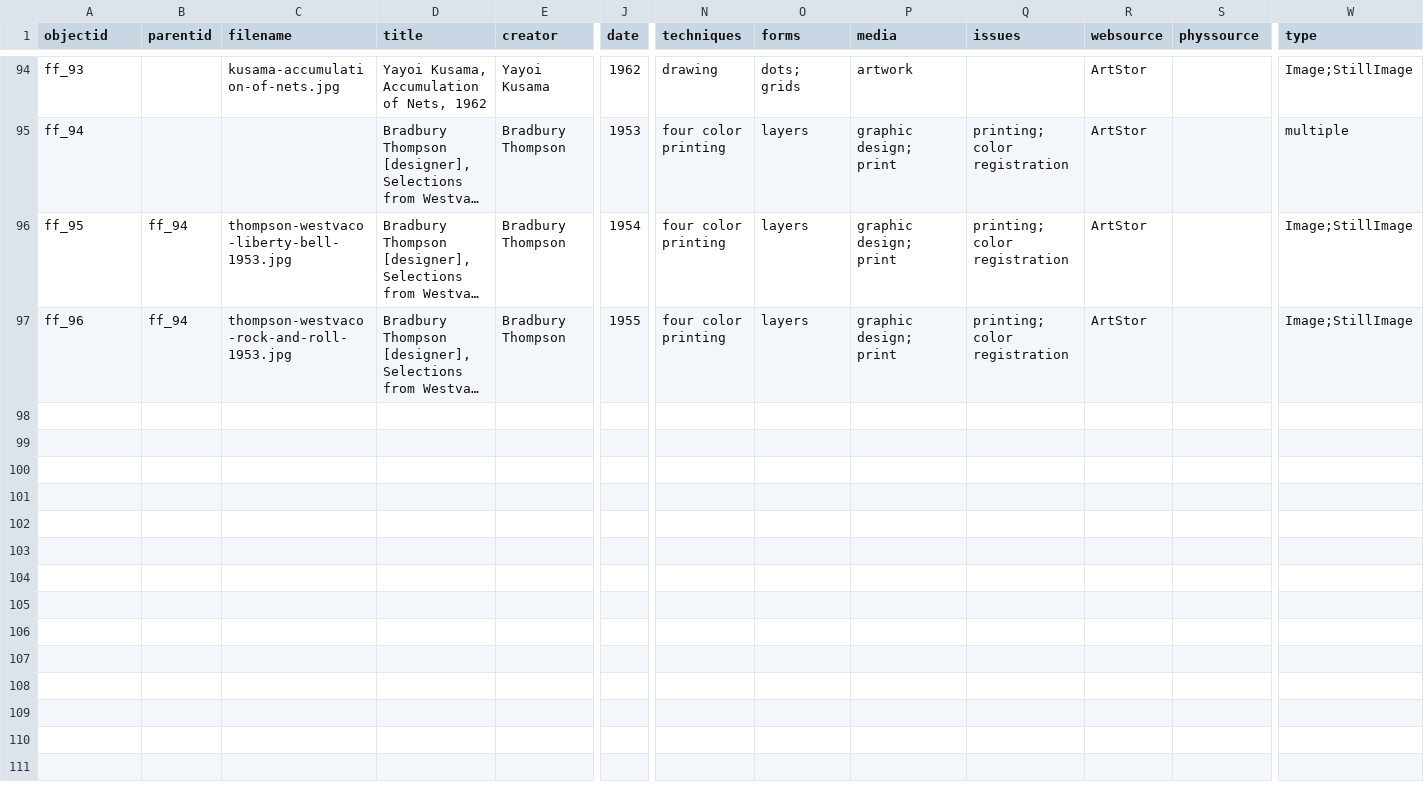
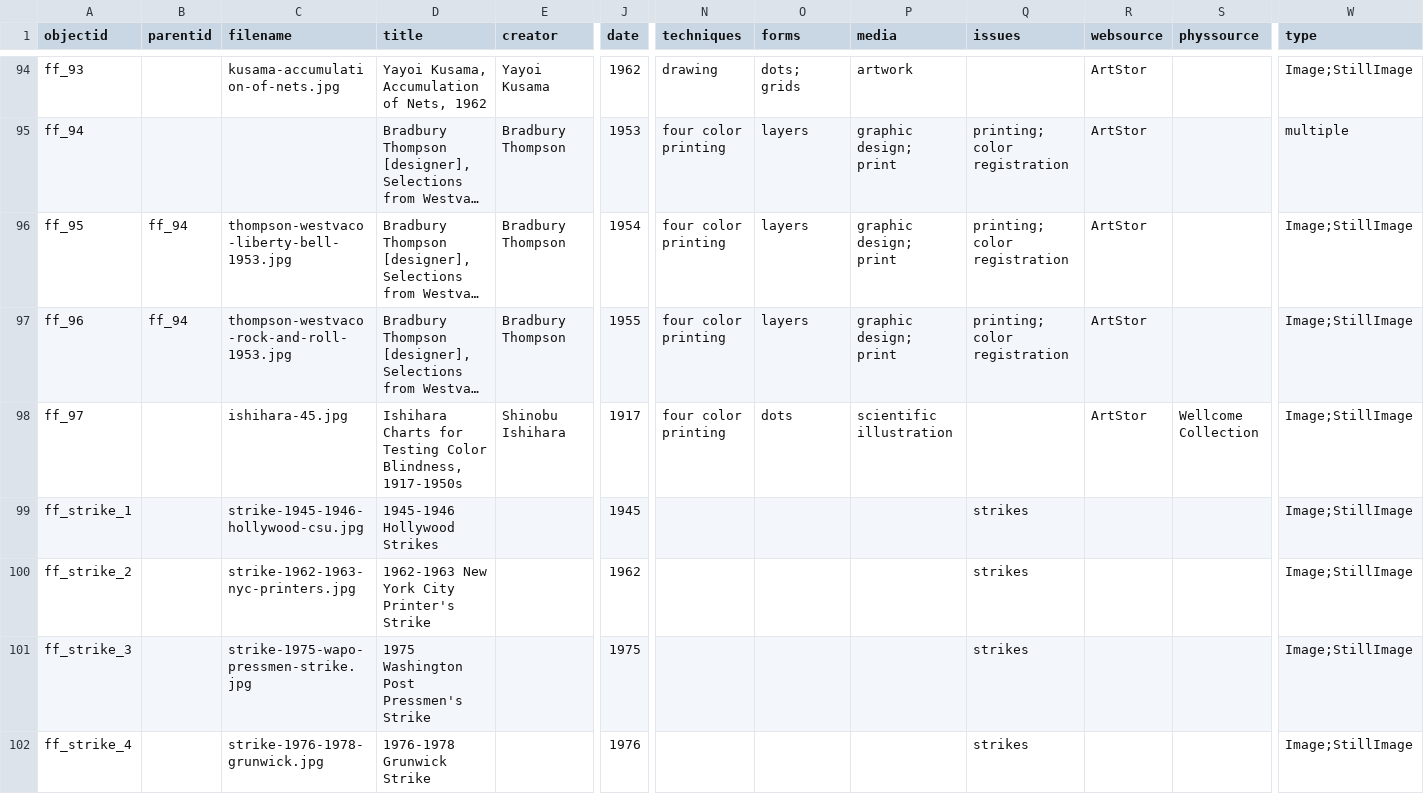
Before and after one commit to malahern/factoryforms, a CSV file: _data/factory-forms-metadata.csv, drawn as a sheet; only a part is shown, gaps mark what is left out; long unchanged cells end in …; rows hold the shown columns only; the diff names each change by its address in the sheet, - before the commit and + after, or states it on an @@ line.

Commit message:
strikes!

```diff
--- a/_data/factory-forms-metadata.csv
+++ b/_data/factory-forms-metadata.csv
+row 98: ff_97 |  | ishihara-45.jpg | Ishihara Charts for Testing Color Blindness, 1917-1950s | Shinobu Ishihara | 1917 | four color printing | dots | scientific illustration |  | ArtStor | Wellcome Collection | Image;StillImage
+row 99: ff_strike_1 |  | strike-1945-1946-hollywood-csu.jpg | 1945-1946 Hollywood Strikes |  | 1945 |  |  |  | strikes |  |  | Image;StillImage
+row 100: ff_strike_2 |  | strike-1962-1963-nyc-printers.jpg | 1962-1963 New York City Printer's Strike |  | 1962 |  |  |  | strikes |  |  | Image;StillImage
+row 101: ff_strike_3 |  | strike-1975-wapo-pressmen-strike.jpg | 1975 Washington Post Pressmen's Strike |  | 1975 |  |  |  | strikes |  |  | Image;StillImage
+row 102: ff_strike_4 |  | strike-1976-1978-grunwick.jpg | 1976-1978 Grunwick Strike |  | 1976 |  |  |  | strikes |  |  | Image;StillImage
```
Also changed, not shown: 5 other files.
